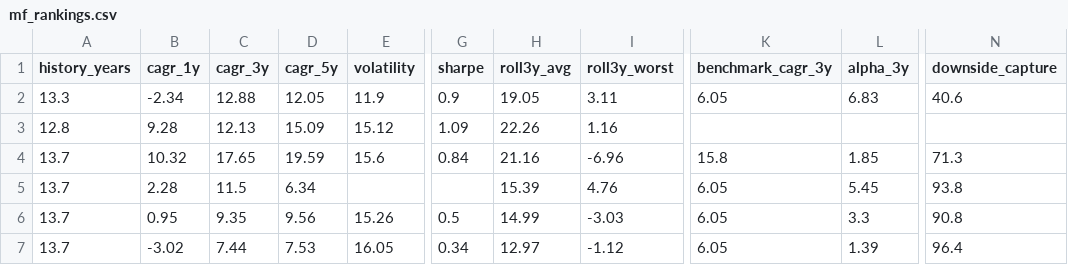
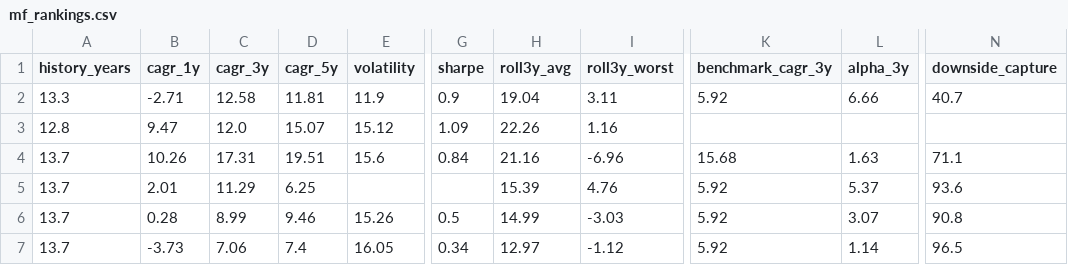
Before and after one commit to gopalbharti17/india-market-analysis, a CSV file: mf_rankings.csv, drawn as a sheet; only a part is shown, gaps mark what is left out; the diff names each change by its address in the sheet, - before the commit and + after, or states it on an @@ line.

```diff
--- a/mf_rankings.csv
+++ b/mf_rankings.csv
-B2 (cagr_1y): -2.34
+B2 (cagr_1y): -2.71
-C2 (cagr_3y): 12.88
+C2 (cagr_3y): 12.58
-D2 (cagr_5y): 12.05
+D2 (cagr_5y): 11.81
-H2 (roll3y_avg): 19.05
+H2 (roll3y_avg): 19.04
-K2 (benchmark_cagr_3y): 6.05
+K2 (benchmark_cagr_3y): 5.92
-L2 (alpha_3y): 6.83
+L2 (alpha_3y): 6.66
-N2 (downside_capture): 40.6
+N2 (downside_capture): 40.7
-B3 (cagr_1y): 9.28
+B3 (cagr_1y): 9.47
-C3 (cagr_3y): 12.13
+C3 (cagr_3y): 12.0
-D3 (cagr_5y): 15.09
+D3 (cagr_5y): 15.07
-B4 (cagr_1y): 10.32
+B4 (cagr_1y): 10.26
-C4 (cagr_3y): 17.65
+C4 (cagr_3y): 17.31
-D4 (cagr_5y): 19.59
+D4 (cagr_5y): 19.51
-K4 (benchmark_cagr_3y): 15.8
+K4 (benchmark_cagr_3y): 15.68
-L4 (alpha_3y): 1.85
+L4 (alpha_3y): 1.63
-N4 (downside_capture): 71.3
+N4 (downside_capture): 71.1
-B5 (cagr_1y): 2.28
+B5 (cagr_1y): 2.01
-C5 (cagr_3y): 11.5
+C5 (cagr_3y): 11.29
-D5 (cagr_5y): 6.34
+D5 (cagr_5y): 6.25
-K5:K7 (benchmark_cagr_3y): 6.05
+K5:K7 (benchmark_cagr_3y): 5.92
-L5 (alpha_3y): 5.45
+L5 (alpha_3y): 5.37
-N5 (downside_capture): 93.8
+N5 (downside_capture): 93.6
-B6 (cagr_1y): 0.95
+B6 (cagr_1y): 0.28
-C6 (cagr_3y): 9.35
+C6 (cagr_3y): 8.99
-D6 (cagr_5y): 9.56
+D6 (cagr_5y): 9.46
-L6 (alpha_3y): 3.3
+L6 (alpha_3y): 3.07
-B7 (cagr_1y): -3.02
+B7 (cagr_1y): -3.73
-C7 (cagr_3y): 7.44
+C7 (cagr_3y): 7.06
-D7 (cagr_5y): 7.53
+D7 (cagr_5y): 7.4
-L7 (alpha_3y): 1.39
+L7 (alpha_3y): 1.14
-N7 (downside_capture): 96.4
+N7 (downside_capture): 96.5
```
Also changed, not shown: stock_rankings.csv, 3 other files.
